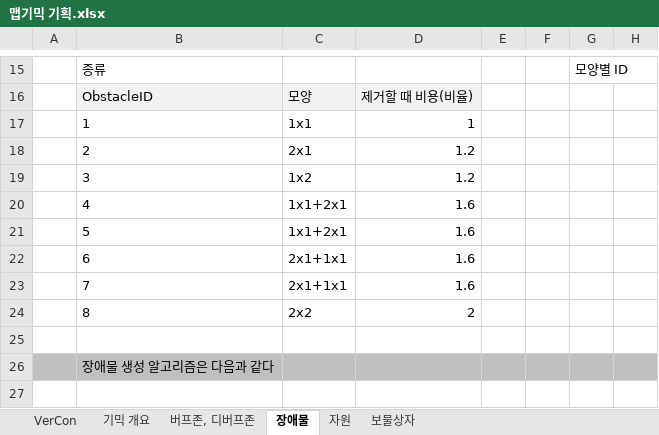
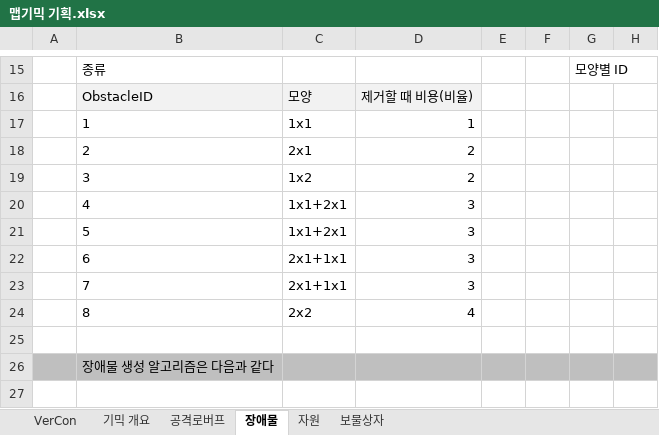
Before and after one commit to ChoWook/PlumTowerDefecne, an Excel workbook: Design/맵기믹 기획.xlsx, sheet 장애물, drawn as a sheet; only a part is shown, gaps mark what is left out; values as stored, in another font and other column widths than the file's, no borders; charts and pictures not drawn; the diff names each change by its address in the sheet, - before the commit and + after, or states it on an @@ line.

```diff
--- a/Design/맵기믹 기획.xlsx (sheet 장애물)
+++ b/Design/맵기믹 기획.xlsx (sheet 장애물)
-sheet tab: 버프존, 디버프존
+sheet tab: 공격로버프
-D18:D19: 1.2
+D18:D19: 2
-D20:D23: 1.6
+D20:D23: 3
-D24: 2
+D24: 4
```
Also changed, not shown: sheet 기믹 개요, sheet 공격로버프, sheet VerCon.
